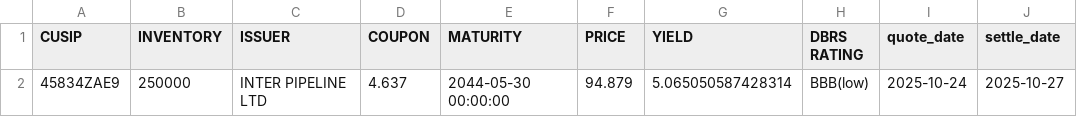
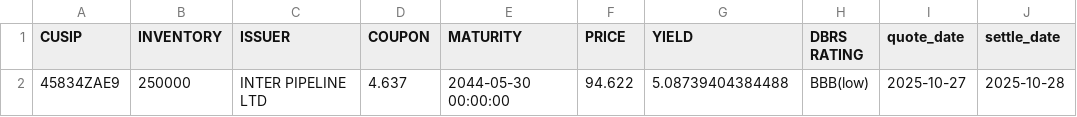
Before and after one commit to LVG77/qt-bonds, a CSV file: high_yield.csv, drawn as a sheet.

```diff
--- a/high_yield.csv
+++ b/high_yield.csv
@@ -1,2 +1,2 @@
 CUSIP,INVENTORY,ISSUER,COUPON,MATURITY,PRICE,YIELD,DBRS RATING,quote_date,settle_date
-45834ZAE9,250000,INTER PIPELINE LTD,4.637,2044-05-30 00:00:00,94.879,5.065050587428314,BBB(low),2025-10-24,2025-10-27
+45834ZAE9,250000,INTER PIPELINE LTD,4.637,2044-05-30 00:00:00,94.622,5.08739404384488,BBB(low),2025-10-27,2025-10-28
```
Also changed, not shown: corporate.csv, coupon.csv, 4 other files.
